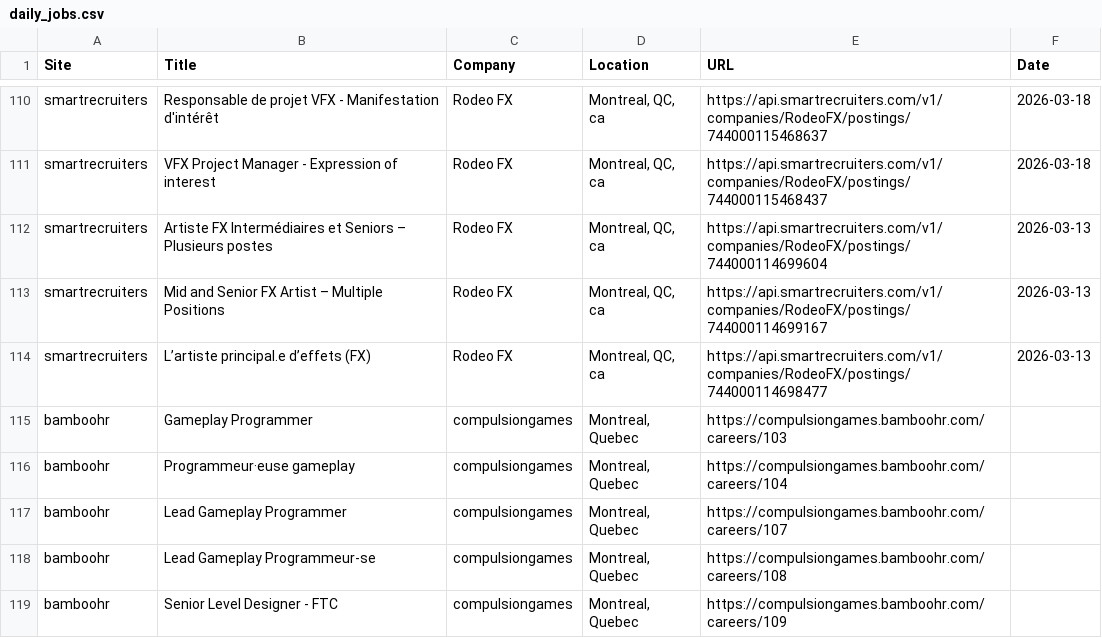
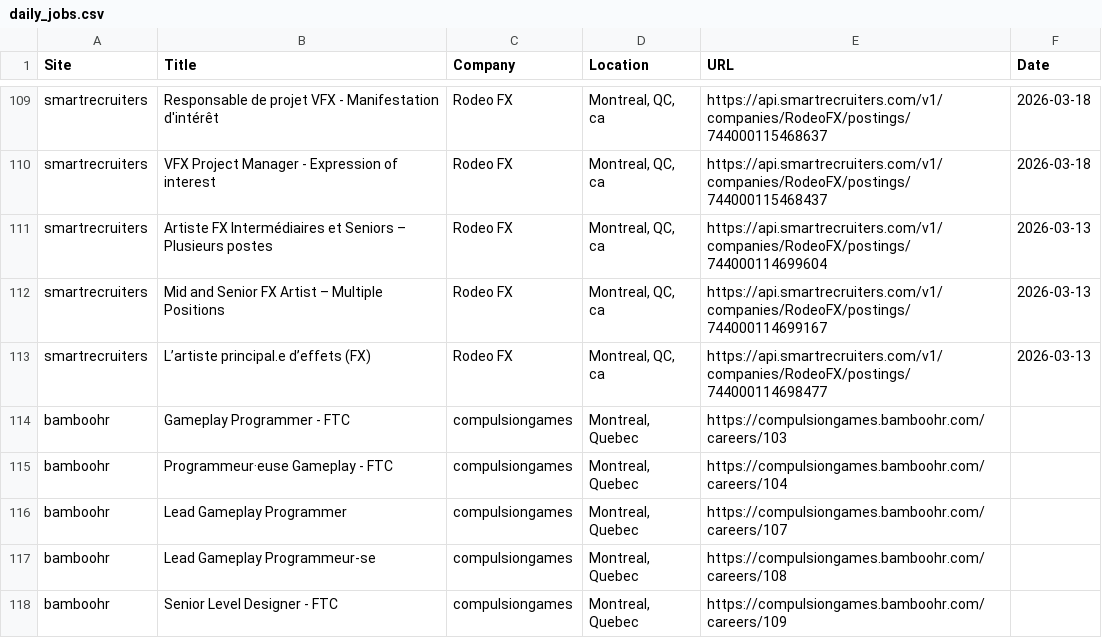
Before and after one commit to christiandguerard/ever-jobs-dash, a CSV file: daily_jobs.csv, drawn as a sheet; only a part is shown, gaps mark what is left out; the diff covers the shown part only.

```diff
--- a/daily_jobs.csv
+++ b/daily_jobs.csv
@@ -114,4 +113,4 @@ smartrecruiters,Mid and Senior FX Artist – Multiple Positions,Rodeo FX,"Montre
 smartrecruiters,L’artiste principal.e d’effets (FX),Rodeo FX,"Montreal, QC, ca",https://api.smartrecruiters.com/v1/companies/RodeoFX/postings/744000114698477,2026-03-13
-bamboohr,Gameplay Programmer,compulsiongames,"Montreal, Quebec",https://compulsiongames.bamboohr.com/careers/103,
-bamboohr,Programmeur·euse gameplay,compulsiongames,"Montreal, Quebec",https://compulsiongames.bamboohr.com/careers/104,
+bamboohr,Gameplay Programmer - FTC,compulsiongames,"Montreal, Quebec",https://compulsiongames.bamboohr.com/careers/103,
+bamboohr,Programmeur·euse Gameplay - FTC,compulsiongames,"Montreal, Quebec",https://compulsiongames.bamboohr.com/careers/104,
 bamboohr,Lead Gameplay Programmer,compulsiongames,"Montreal, Quebec",https://compulsiongames.bamboohr.com/careers/107,
```
Also changed, not shown: 12 added rows, 9 removed rows, 2 moved rows and 13 edited cells elsewhere in this file.
